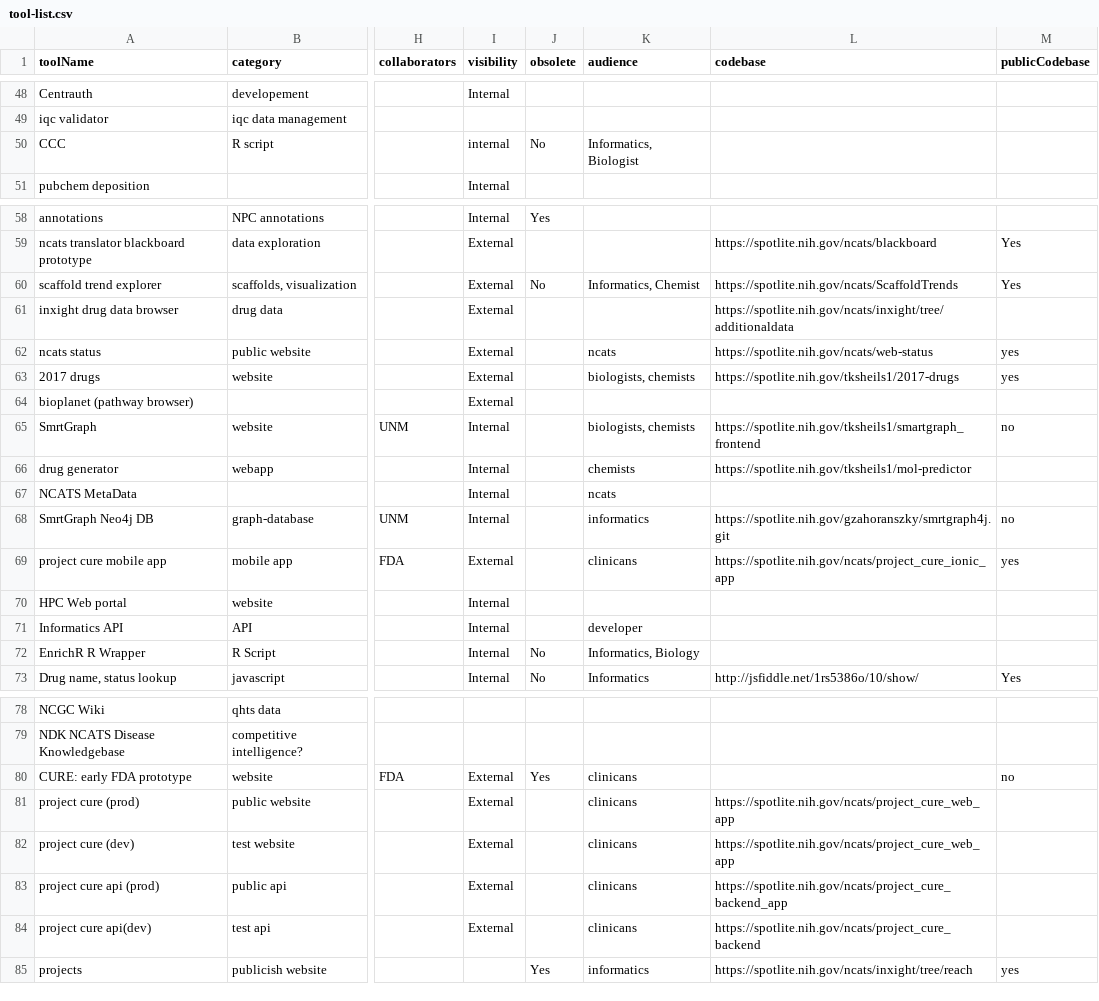
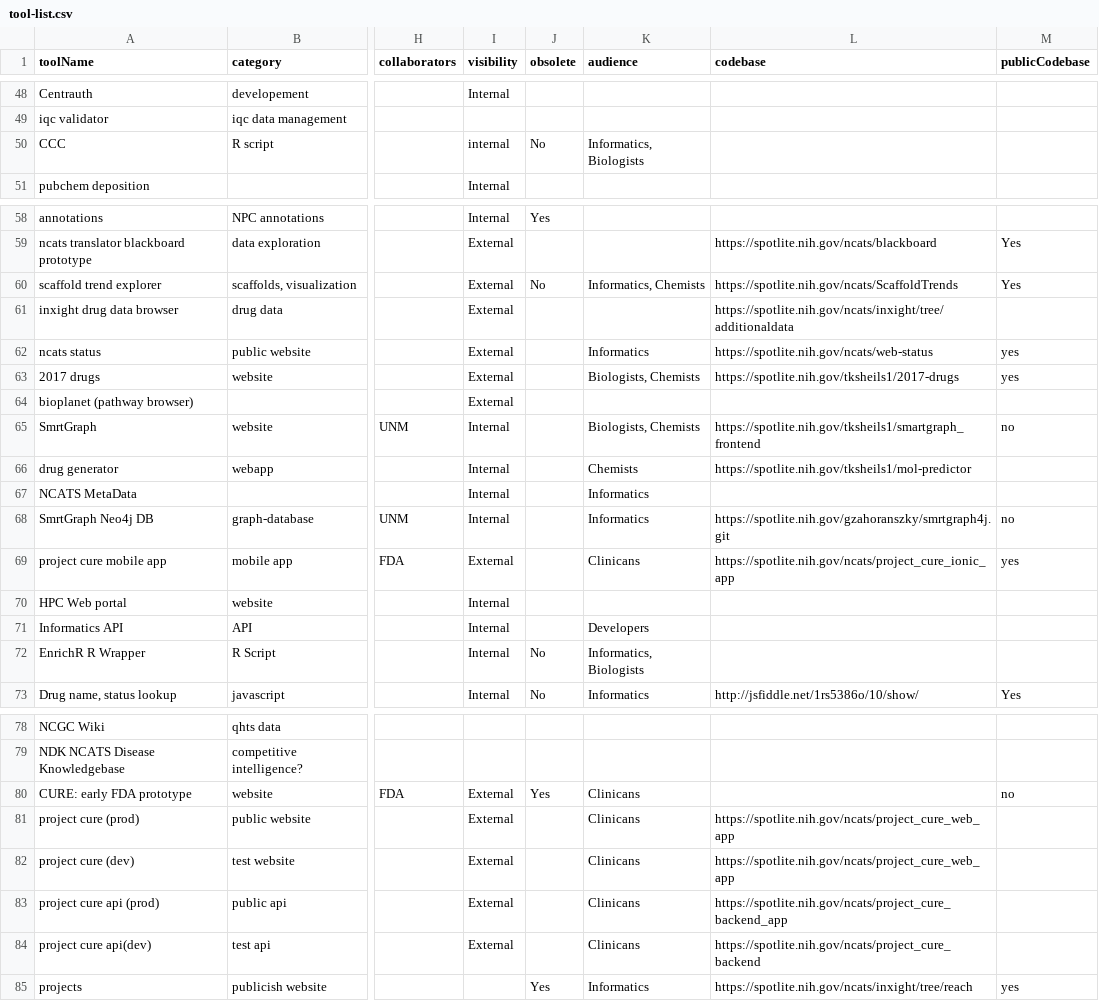
Before and after one commit to tsheils/informatics_toolbox_mirror, a CSV file: src/assets/tool-list.csv, drawn as a sheet; only a part is shown, gaps mark what is left out; the diff covers the shown part only; the diff names each change by its address in the sheet, - before the commit and + after, or states it on an @@ line.

```diff
--- a/src/assets/tool-list.csv
+++ b/src/assets/tool-list.csv
-K50 (audience): Informatics, Biologist
+K50 (audience): Informatics, Biologists
-K60 (audience): Informatics, Chemist
+K60 (audience): Informatics, Chemists
-K62 (audience): ncats
+K62 (audience): Informatics
-K63 (audience): biologists, chemists
+K63 (audience): Biologists, Chemists
-K65 (audience): biologists, chemists
+K65 (audience): Biologists, Chemists
-K66 (audience): chemists
+K66 (audience): Chemists
-K67 (audience): ncats
+K67 (audience): Informatics
-K68 (audience): informatics
+K68 (audience): Informatics
-K69 (audience): clinicans
+K69 (audience): Clinicans
-K71 (audience): developer
+K71 (audience): Developers
-K72 (audience): Informatics, Biology
+K72 (audience): Informatics, Biologists
-K80:K84 (audience): clinicans
+K80:K84 (audience): Clinicans
-K85 (audience): informatics
+K85 (audience): Informatics
```
Also changed, not shown: 27 edited cells elsewhere in this file, 24 other files.
